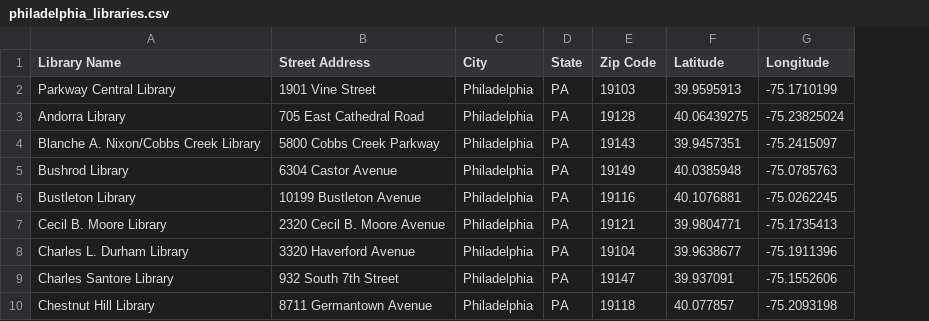
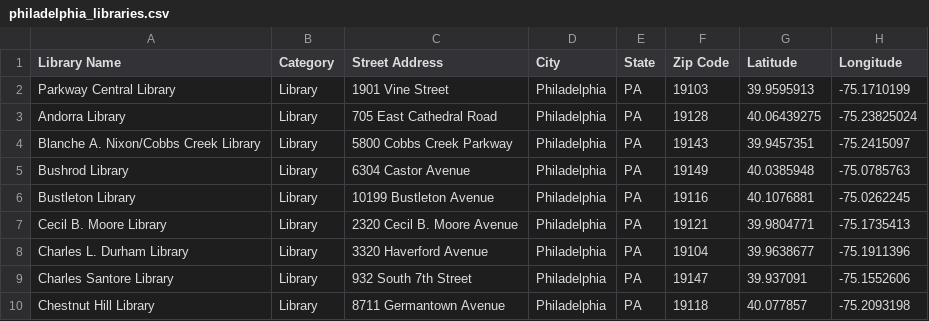
Before and after one commit to JavadMAlizadeh/DreamKG, a CSV file: philadelphia_libraries.csv, drawn as a sheet; only a part is shown; the diff names each change by its address in the sheet, - before the commit and + after, or states it on an @@ line.

```diff
--- a/philadelphia_libraries.csv
+++ b/philadelphia_libraries.csv
+column B (Category), rows 2-10: all Library
```
Also changed, not shown: 3 other files.
